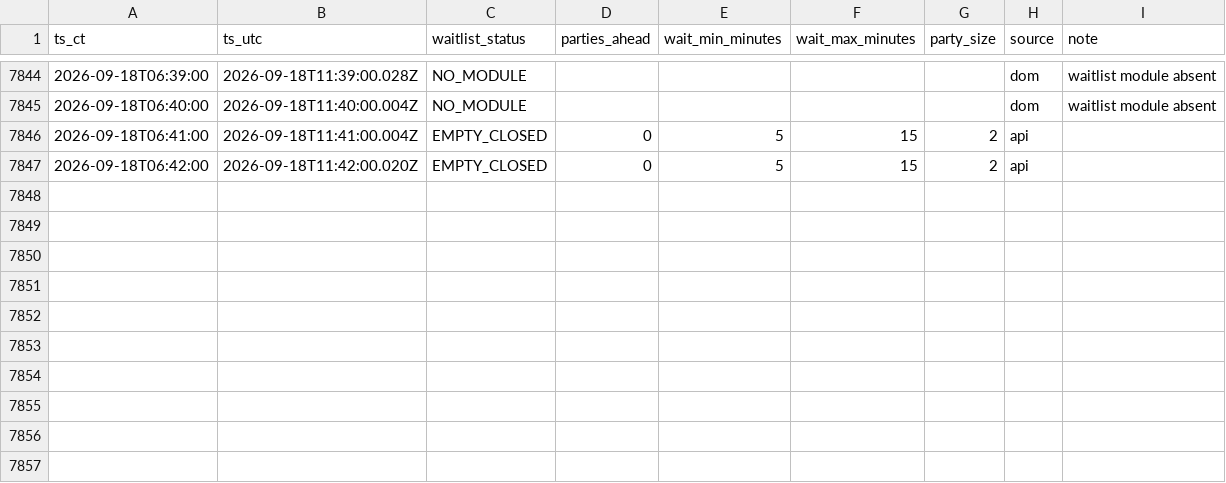
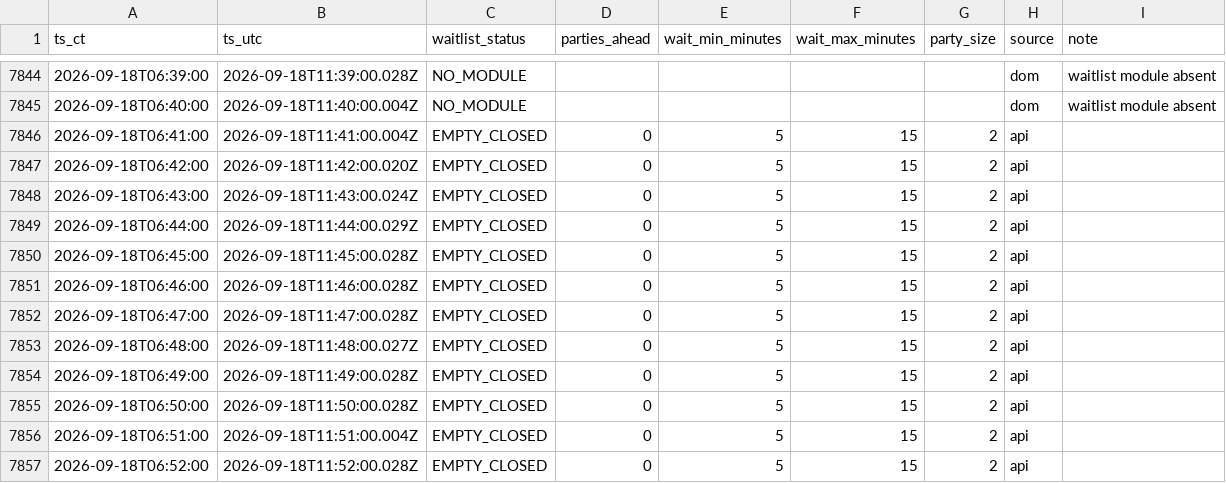
Before and after one commit to bront-s/oph-edina-waitlist, a CSV file: data/waitlist_log_ci_b.csv, drawn as a sheet; only a part is shown, gaps mark what is left out; the diff names each change by its address in the sheet, - before the commit and + after, or states it on an @@ line.

```diff
--- a/data/waitlist_log_ci_b.csv
+++ b/data/waitlist_log_ci_b.csv
+row 7848: 2026-09-18T06:43:00 | 2026-09-18T11:43:00.024Z | EMPTY_CLOSED | 0 | 5 | 15 | 2 | api
+row 7849: 2026-09-18T06:44:00 | 2026-09-18T11:44:00.029Z | EMPTY_CLOSED | 0 | 5 | 15 | 2 | api
+row 7850: 2026-09-18T06:45:00 | 2026-09-18T11:45:00.028Z | EMPTY_CLOSED | 0 | 5 | 15 | 2 | api
+row 7851: 2026-09-18T06:46:00 | 2026-09-18T11:46:00.028Z | EMPTY_CLOSED | 0 | 5 | 15 | 2 | api
+row 7852: 2026-09-18T06:47:00 | 2026-09-18T11:47:00.028Z | EMPTY_CLOSED | 0 | 5 | 15 | 2 | api
+row 7853: 2026-09-18T06:48:00 | 2026-09-18T11:48:00.027Z | EMPTY_CLOSED | 0 | 5 | 15 | 2 | api
+row 7854: 2026-09-18T06:49:00 | 2026-09-18T11:49:00.028Z | EMPTY_CLOSED | 0 | 5 | 15 | 2 | api
+row 7855: 2026-09-18T06:50:00 | 2026-09-18T11:50:00.028Z | EMPTY_CLOSED | 0 | 5 | 15 | 2 | api
+row 7856: 2026-09-18T06:51:00 | 2026-09-18T11:51:00.004Z | EMPTY_CLOSED | 0 | 5 | 15 | 2 | api
+row 7857: 2026-09-18T06:52:00 | 2026-09-18T11:52:00.028Z | EMPTY_CLOSED | 0 | 5 | 15 | 2 | api
```
